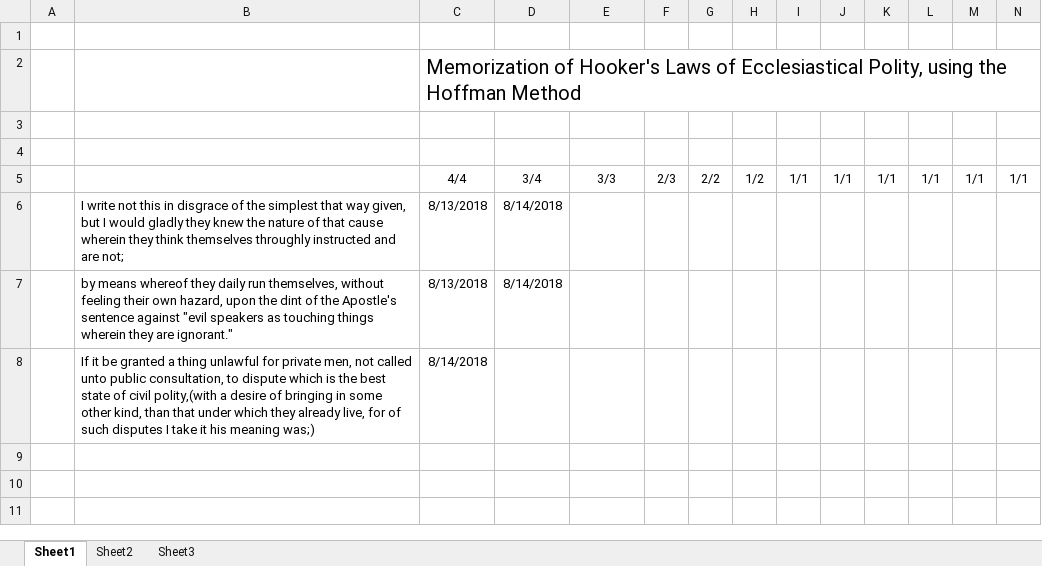
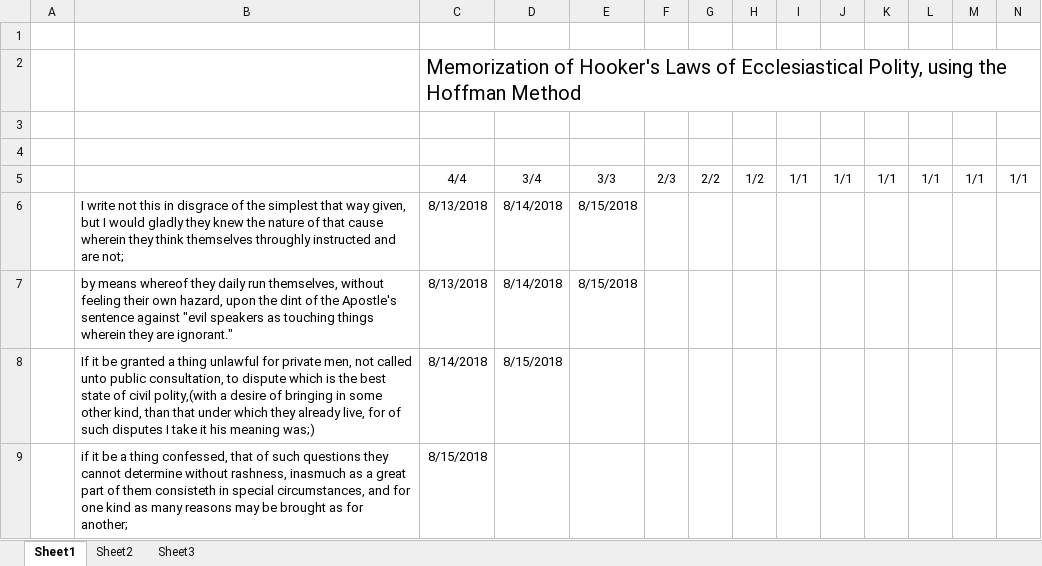
Before and after one commit to simon-song/vocabulary_study, an Excel workbook: recite_hooker.xlsx, sheet Sheet1, drawn as a sheet; values as stored, in another font and other column widths than the file's, no borders; the diff names each change by its address in the sheet, - before the commit and + after, or states it on an @@ line.

```diff
--- a/recite_hooker.xlsx (sheet Sheet1)
+++ b/recite_hooker.xlsx (sheet Sheet1)
-E6:E7: (empty)
+E6:E7: 8/15/2018
-D8: (empty)
+D8: 8/15/2018
+row 9:  | if it be a thing confessed, that of such questions they cannot determine without rashness, inasmuch as a great part of them consisteth in special circumstances, and for one kind as many reasons may be brought as for another; | 8/15/2018
```
Also changed, not shown: 1 other file.
